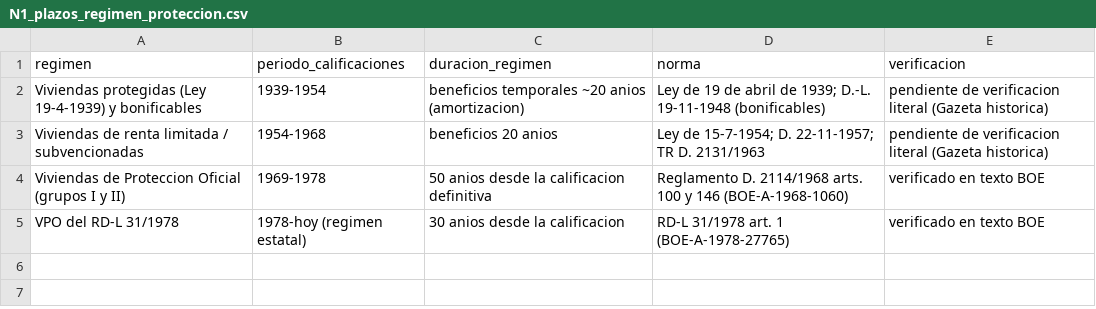
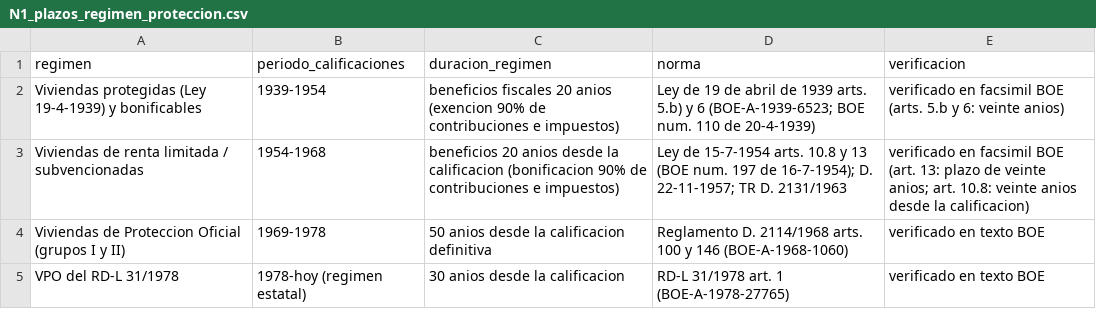
Before and after one commit to DerechoMercantil/Crisis-Inmobiliaria-ESP, a CSV file: tablas/N1_plazos_regimen_proteccion.csv, drawn as a sheet.

```diff
--- a/tablas/N1_plazos_regimen_proteccion.csv
+++ b/tablas/N1_plazos_regimen_proteccion.csv
@@ -1,4 +1,4 @@
 regimen,periodo_calificaciones,duracion_regimen,norma,verificacion
-Viviendas protegidas (Ley 19-4-1939) y bonificables,1939-1954,beneficios temporales ~20 anios (amortizacion),Ley de 19 de abril de 1939; D.-L. 19-11-1948 (bonificables),pendiente de verificacion literal (Gazeta historica)
-Viviendas de renta limitada / subvencionadas,1954-1968,beneficios 20 anios,Ley de 15-7-1954; D. 22-11-1957; TR D. 2131/1963,pendiente de verificacion literal (Gazeta historica)
+Viviendas protegidas (Ley 19-4-1939) y bonificables,1939-1954,beneficios fiscales 20 anios (exencion 90% de contribuciones e impuestos),Ley de 19 de abril de 1939 arts. 5.b) y 6 (BOE-A-1939-6523; BOE num. 110 de 20-4-1939),verificado en facsimil BOE (arts. 5.b y 6: veinte anios)
+Viviendas de renta limitada / subvencionadas,1954-1968,beneficios 20 anios desde la calificacion (bonificacion 90% de contribuciones e impuestos),Ley de 15-7-1954 arts. 10.8 y 13 (BOE num. 197 de 16-7-1954); D. 22-11-1957; TR D. 2131/1963,verificado en facsimil BOE (art. 13: plazo de veinte anios; art. 10.8: veinte anios desde la calificacion)
 Viviendas de Proteccion Oficial (grupos I y II),1969-1978,50 anios desde la calificacion definitiva,Reglamento D. 2114/1968 arts. 100 y 146 (BOE-A-1968-1060),verificado en texto BOE
```
Also changed, not shown: 40 other files.
